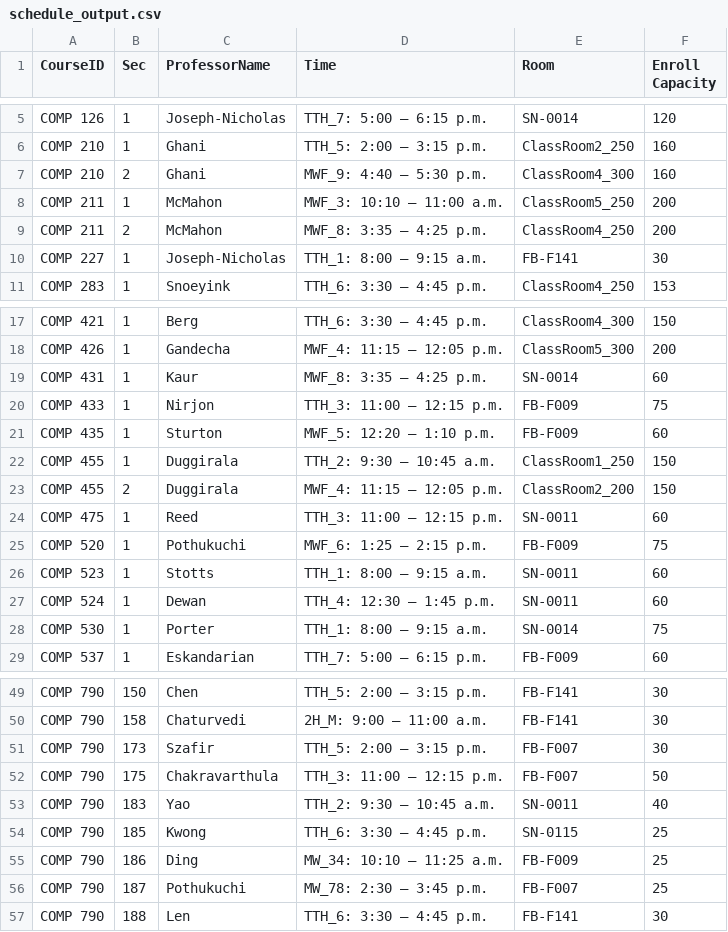
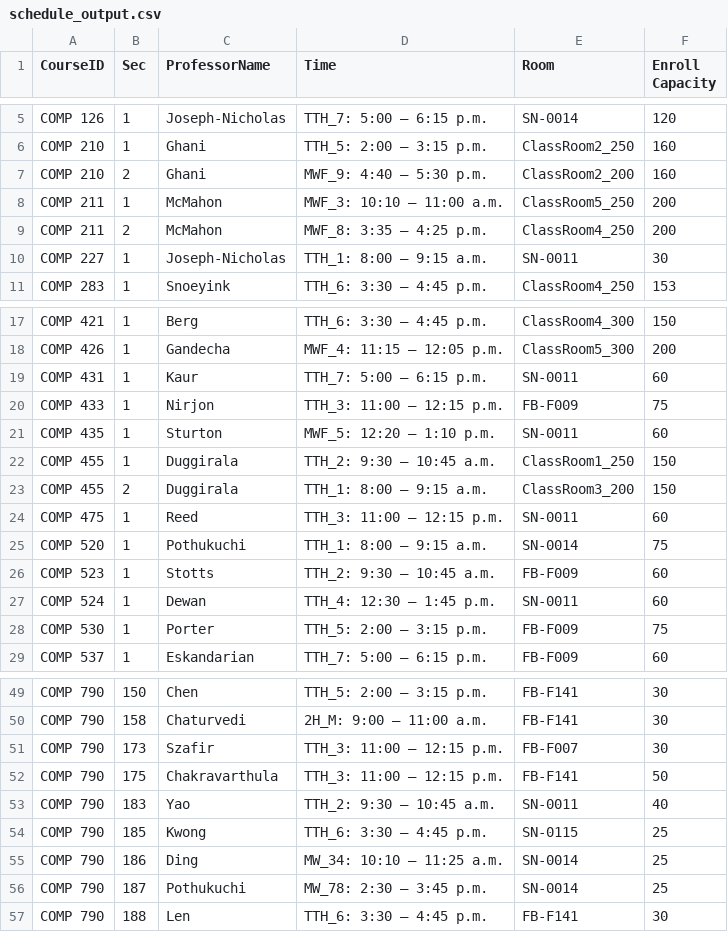
Before and after one commit to hashunc/UNC-CS-Course-Scheduling-mk2, a CSV file: data/CSV/schedule_output.csv, drawn as a sheet; only a part is shown, gaps mark what is left out; the diff covers the shown part only.

```diff
--- a/data/CSV/schedule_output.csv
+++ b/data/CSV/schedule_output.csv
@@ -6,6 +6,6 @@ COMP 126,1,Joseph-Nicholas,TTH_7: 5:00 – 6:15 p.m.,SN-0014,120
 COMP 210,1,Ghani,TTH_5: 2:00 – 3:15 p.m.,ClassRoom2_250,160
-COMP 210,2,Ghani,MWF_9: 4:40 – 5:30 p.m.,ClassRoom4_300,160
+COMP 210,2,Ghani,MWF_9: 4:40 – 5:30 p.m.,ClassRoom2_200,160
 COMP 211,1,McMahon,MWF_3: 10:10 – 11:00 a.m.,ClassRoom5_250,200
 COMP 211,2,McMahon,MWF_8: 3:35 – 4:25 p.m.,ClassRoom4_250,200
-COMP 227,1,Joseph-Nicholas,TTH_1: 8:00 – 9:15 a.m.,FB-F141,30
+COMP 227,1,Joseph-Nicholas,TTH_1: 8:00 – 9:15 a.m.,SN-0011,30
 COMP 283,1,Snoeyink,TTH_6: 3:30 – 4:45 p.m.,ClassRoom4_250,153
@@ -18,12 +18,12 @@ COMP 421,1,Berg,TTH_6: 3:30 – 4:45 p.m.,ClassRoom4_300,150
 COMP 426,1,Gandecha,MWF_4: 11:15 – 12:05 p.m.,ClassRoom5_300,200
-COMP 431,1,Kaur,MWF_8: 3:35 – 4:25 p.m.,SN-0014,60
+COMP 431,1,Kaur,TTH_7: 5:00 – 6:15 p.m.,SN-0011,60
 COMP 433,1,Nirjon,TTH_3: 11:00 – 12:15 p.m.,FB-F009,75
-COMP 435,1,Sturton,MWF_5: 12:20 – 1:10 p.m.,FB-F009,60
+COMP 435,1,Sturton,MWF_5: 12:20 – 1:10 p.m.,SN-0011,60
 COMP 455,1,Duggirala,TTH_2: 9:30 – 10:45 a.m.,ClassRoom1_250,150
-COMP 455,2,Duggirala,MWF_4: 11:15 – 12:05 p.m.,ClassRoom2_200,150
+COMP 455,2,Duggirala,TTH_1: 8:00 – 9:15 a.m.,ClassRoom3_200,150
 COMP 475,1,Reed,TTH_3: 11:00 – 12:15 p.m.,SN-0011,60
-COMP 520,1,Pothukuchi,MWF_6: 1:25 – 2:15 p.m.,FB-F009,75
-COMP 523,1,Stotts,TTH_1: 8:00 – 9:15 a.m.,SN-0011,60
+COMP 520,1,Pothukuchi,TTH_1: 8:00 – 9:15 a.m.,SN-0014,75
+COMP 523,1,Stotts,TTH_2: 9:30 – 10:45 a.m.,FB-F009,60
 COMP 524,1,Dewan,TTH_4: 12:30 – 1:45 p.m.,SN-0011,60
-COMP 530,1,Porter,TTH_1: 8:00 – 9:15 a.m.,SN-0014,75
+COMP 530,1,Porter,TTH_5: 2:00 – 3:15 p.m.,FB-F009,75
 COMP 537,1,Eskandarian,TTH_7: 5:00 – 6:15 p.m.,FB-F009,60
@@ -50,8 +50,8 @@ COMP 790,150,Chen,TTH_5: 2:00 – 3:15 p.m.,FB-F141,30
 COMP 790,158,Chaturvedi,2H_M: 9:00 – 11:00 a.m.,FB-F141,30
-COMP 790,173,Szafir,TTH_5: 2:00 – 3:15 p.m.,FB-F007,30
-COMP 790,175,Chakravarthula,TTH_3: 11:00 – 12:15 p.m.,FB-F007,50
+COMP 790,173,Szafir,TTH_3: 11:00 – 12:15 p.m.,FB-F007,30
+COMP 790,175,Chakravarthula,TTH_3: 11:00 – 12:15 p.m.,FB-F141,50
 COMP 790,183,Yao,TTH_2: 9:30 – 10:45 a.m.,SN-0011,40
 COMP 790,185,Kwong,TTH_6: 3:30 – 4:45 p.m.,SN-0115,25
-COMP 790,186,Ding,MW_34: 10:10 – 11:25 a.m.,FB-F009,25
-COMP 790,187,Pothukuchi,MW_78: 2:30 – 3:45 p.m.,FB-F007,25
+COMP 790,186,Ding,MW_34: 10:10 – 11:25 a.m.,SN-0014,25
+COMP 790,187,Pothukuchi,MW_78: 2:30 – 3:45 p.m.,SN-0014,25
 COMP 790,188,Len,TTH_6: 3:30 – 4:45 p.m.,FB-F141,30
```
Also changed, not shown: 3 edited cells elsewhere in this file, data/Output/google_calendar_graduated.csv, data/Output/google_calendar_undergraduate.csv, 3 other files.
